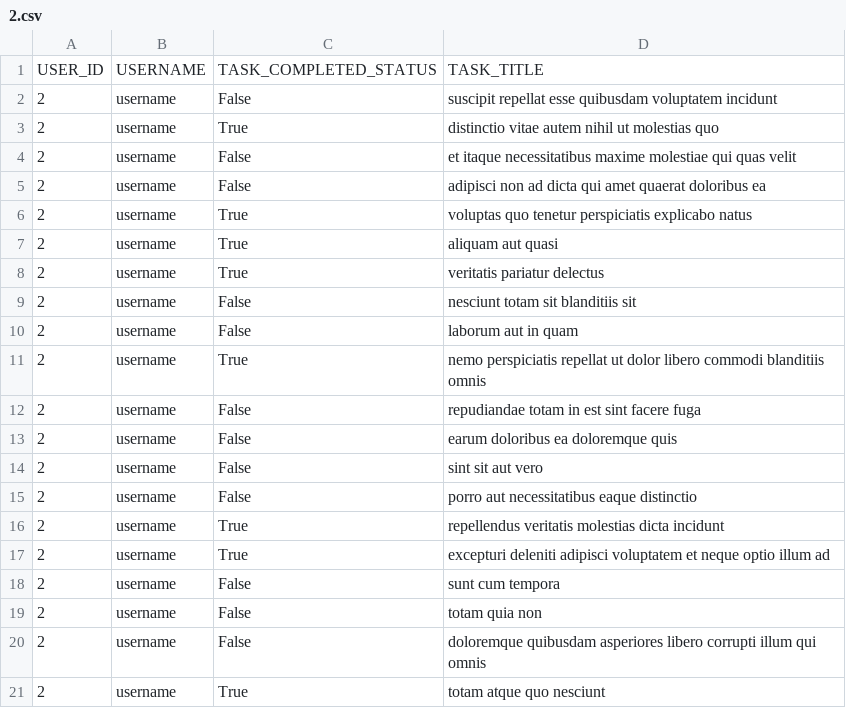
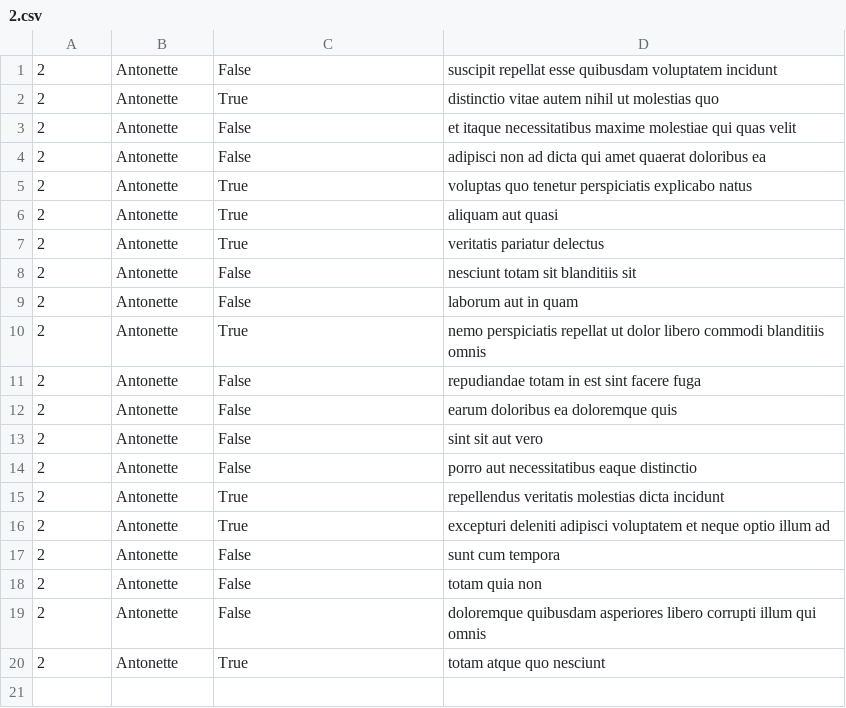
Before and after one commit to kakaingalu/alx-system_engineering-devops, a CSV file: 0x15-api/.json_csv_files/2.csv, drawn as a sheet.

```diff
--- a/0x15-api/.json_csv_files/2.csv
+++ b/0x15-api/.json_csv_files/2.csv
@@ -1,21 +1,20 @@
-"USER_ID","USERNAME","TASK_COMPLETED_STATUS","TASK_TITLE"
-"2","username","False","suscipit repellat esse quibusdam voluptatem incidunt"
-"2","username","True","distinctio vitae autem nihil ut molestias quo"
-"2","username","False","et itaque necessitatibus maxime molestiae qui quas velit"
-"2","username","False","adipisci non ad dicta qui amet quaerat doloribus ea"
-"2","username","True","voluptas quo tenetur perspiciatis explicabo natus"
-"2","username","True","aliquam aut quasi"
-"2","username","True","veritatis pariatur delectus"
-"2","username","False","nesciunt totam sit blanditiis sit"
-"2","username","False","laborum aut in quam"
-"2","username","True","nemo perspiciatis repellat ut dolor libero commodi blanditiis omnis"
-"2","username","False","repudiandae totam in est sint facere fuga"
-"2","username","False","earum doloribus ea doloremque quis"
-"2","username","False","sint sit aut vero"
-"2","username","False","porro aut necessitatibus eaque distinctio"
-"2","username","True","repellendus veritatis molestias dicta incidunt"
-"2","username","True","excepturi deleniti adipisci voluptatem et neque optio illum ad"
-"2","username","False","sunt cum tempora"
-"2","username","False","totam quia non"
-"2","username","False","doloremque quibusdam asperiores libero corrupti illum qui omnis"
-"2","username","True","totam atque quo nesciunt"
+"2","Antonette","False","suscipit repellat esse quibusdam voluptatem incidunt"
+"2","Antonette","True","distinctio vitae autem nihil ut molestias quo"
+"2","Antonette","False","et itaque necessitatibus maxime molestiae qui quas velit"
+"2","Antonette","False","adipisci non ad dicta qui amet quaerat doloribus ea"
+"2","Antonette","True","voluptas quo tenetur perspiciatis explicabo natus"
+"2","Antonette","True","aliquam aut quasi"
+"2","Antonette","True","veritatis pariatur delectus"
+"2","Antonette","False","nesciunt totam sit blanditiis sit"
+"2","Antonette","False","laborum aut in quam"
+"2","Antonette","True","nemo perspiciatis repellat ut dolor libero commodi blanditiis omnis"
+"2","Antonette","False","repudiandae totam in est sint facere fuga"
+"2","Antonette","False","earum doloribus ea doloremque quis"
+"2","Antonette","False","sint sit aut vero"
+"2","Antonette","False","porro aut necessitatibus eaque distinctio"
+"2","Antonette","True","repellendus veritatis molestias dicta incidunt"
+"2","Antonette","True","excepturi deleniti adipisci voluptatem et neque optio illum ad"
+"2","Antonette","False","sunt cum tempora"
+"2","Antonette","False","totam quia non"
+"2","Antonette","False","doloremque quibusdam asperiores libero corrupti illum qui omnis"
+"2","Antonette","True","totam atque quo nesciunt"
```
Also changed, not shown: 3 other files.
